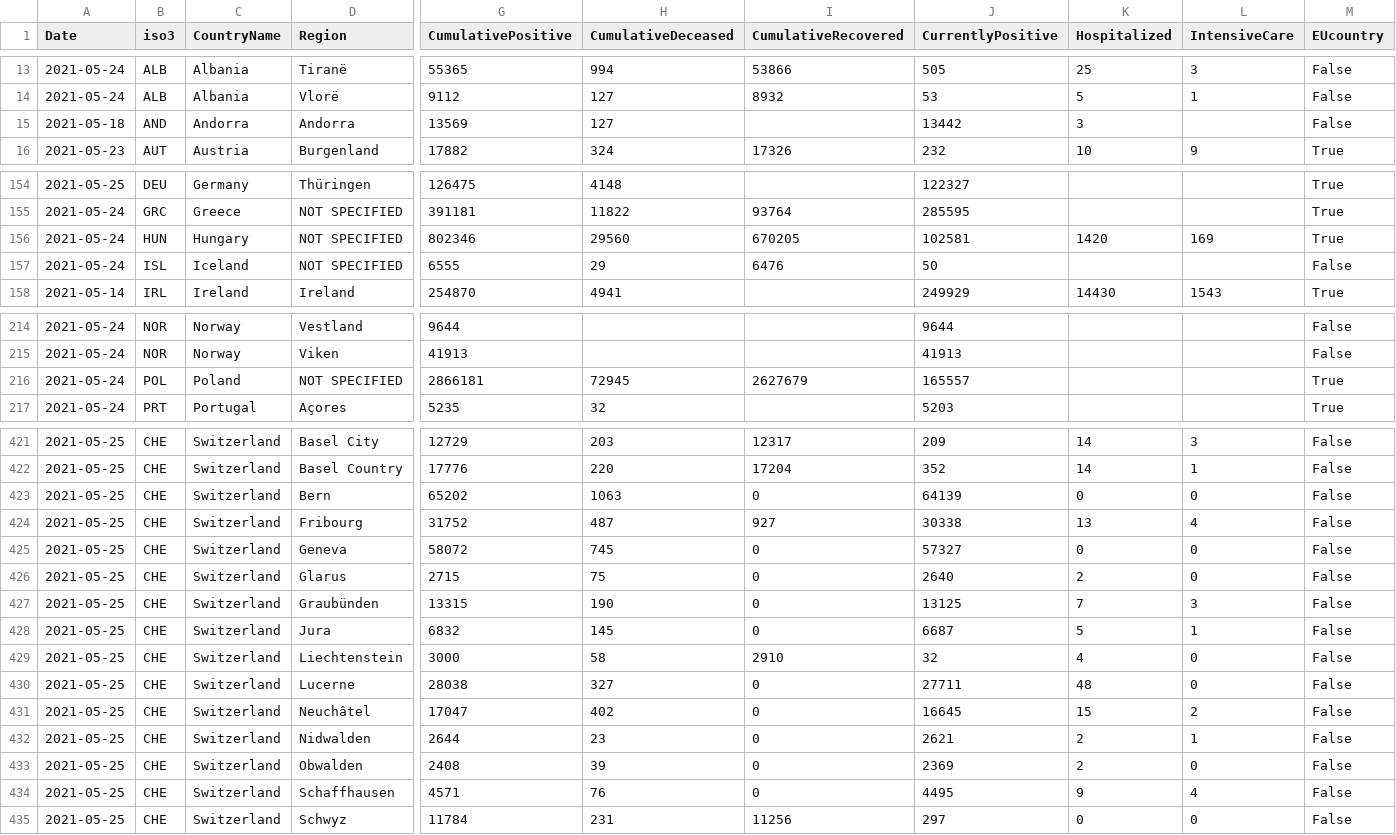
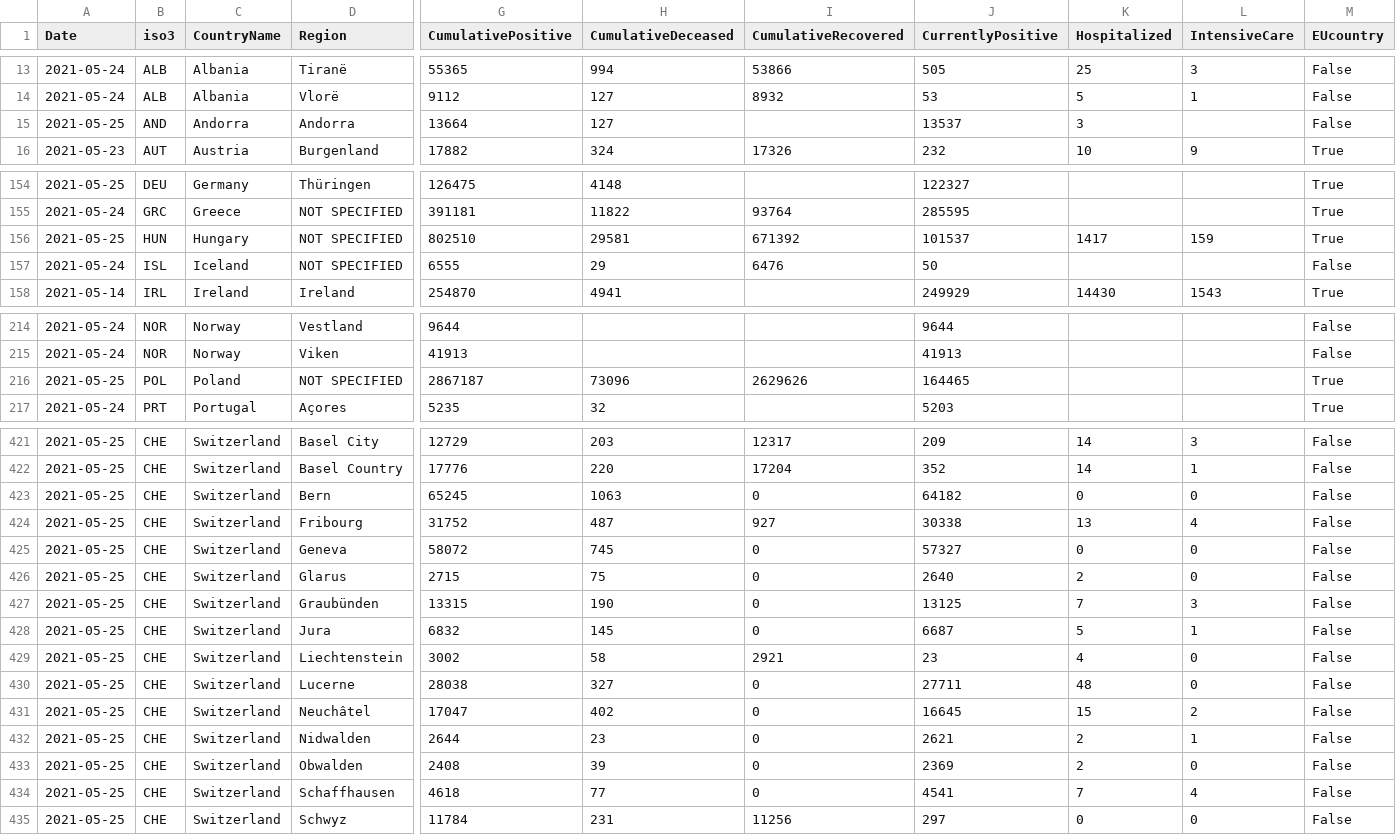
Before and after one commit to nmileva/COVID-19, a CSV file: data-by-region/jrc-covid-19-regions-20210525.csv, drawn as a sheet; only a part is shown, gaps mark what is left out; removed rows and columns are numbered as before the commit, all else as after; rows hold the shown columns only; the diff names each change by its address in the sheet, - before the commit and + after, or states it on an @@ line.

```diff
--- a/data-by-region/jrc-covid-19-regions-20210525.csv
+++ b/data-by-region/jrc-covid-19-regions-20210525.csv
-A15 (Date): 2021-05-18
+A15 (Date): 2021-05-25
-G15 (CumulativePositive): 13569
+G15 (CumulativePositive): 13664
-J15 (CurrentlyPositive): 13442
+J15 (CurrentlyPositive): 13537
-row 156: 2021-05-24 | HUN | Hungary | NOT SPECIFIED | 802346 | 29560 | 670205 | 102581 | 1420 | 169 | True
+row 156: 2021-05-25 | HUN | Hungary | NOT SPECIFIED | 802510 | 29581 | 671392 | 101537 | 1417 | 159 | True
-A216 (Date): 2021-05-24
+A216 (Date): 2021-05-25
-G216 (CumulativePositive): 2866181
+G216 (CumulativePositive): 2867187
-H216 (CumulativeDeceased): 72945
+H216 (CumulativeDeceased): 73096
-I216 (CumulativeRecovered): 2627679
+I216 (CumulativeRecovered): 2629626
-J216 (CurrentlyPositive): 165557
+J216 (CurrentlyPositive): 164465
-G423 (CumulativePositive): 65202
+G423 (CumulativePositive): 65245
-J423 (CurrentlyPositive): 64139
+J423 (CurrentlyPositive): 64182
-G429 (CumulativePositive): 3000
+G429 (CumulativePositive): 3002
-I429 (CumulativeRecovered): 2910
+I429 (CumulativeRecovered): 2921
-J429 (CurrentlyPositive): 32
+J429 (CurrentlyPositive): 23
-G434 (CumulativePositive): 4571
+G434 (CumulativePositive): 4618
-H434 (CumulativeDeceased): 76
+H434 (CumulativeDeceased): 77
-J434 (CurrentlyPositive): 4495
+J434 (CurrentlyPositive): 4541
-K434 (Hospitalized): 9
+K434 (Hospitalized): 7
```
Also changed, not shown: data-by-country/jrc-covid-19-countries-20210525.csv, data-by-country/jrc-covid-19-countries-latest.csv, 4 other files.
